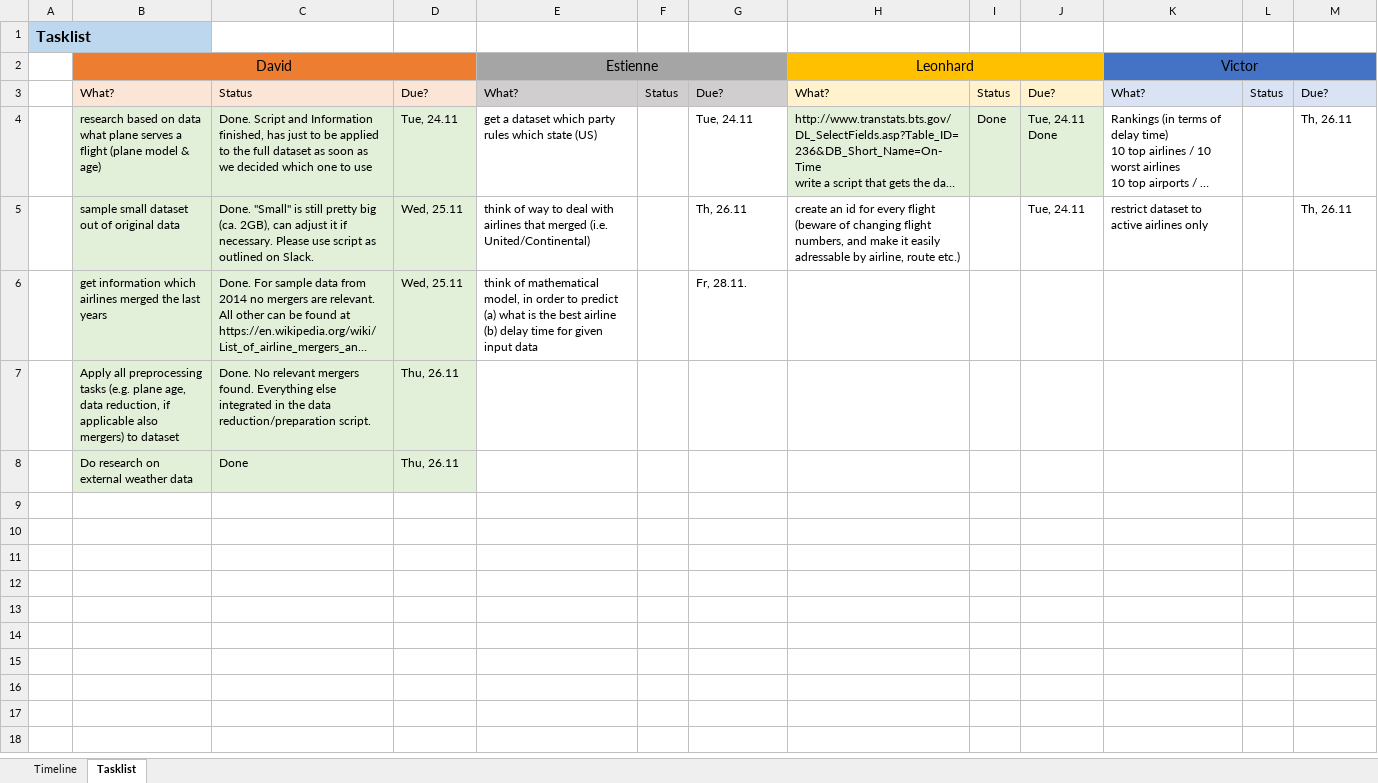
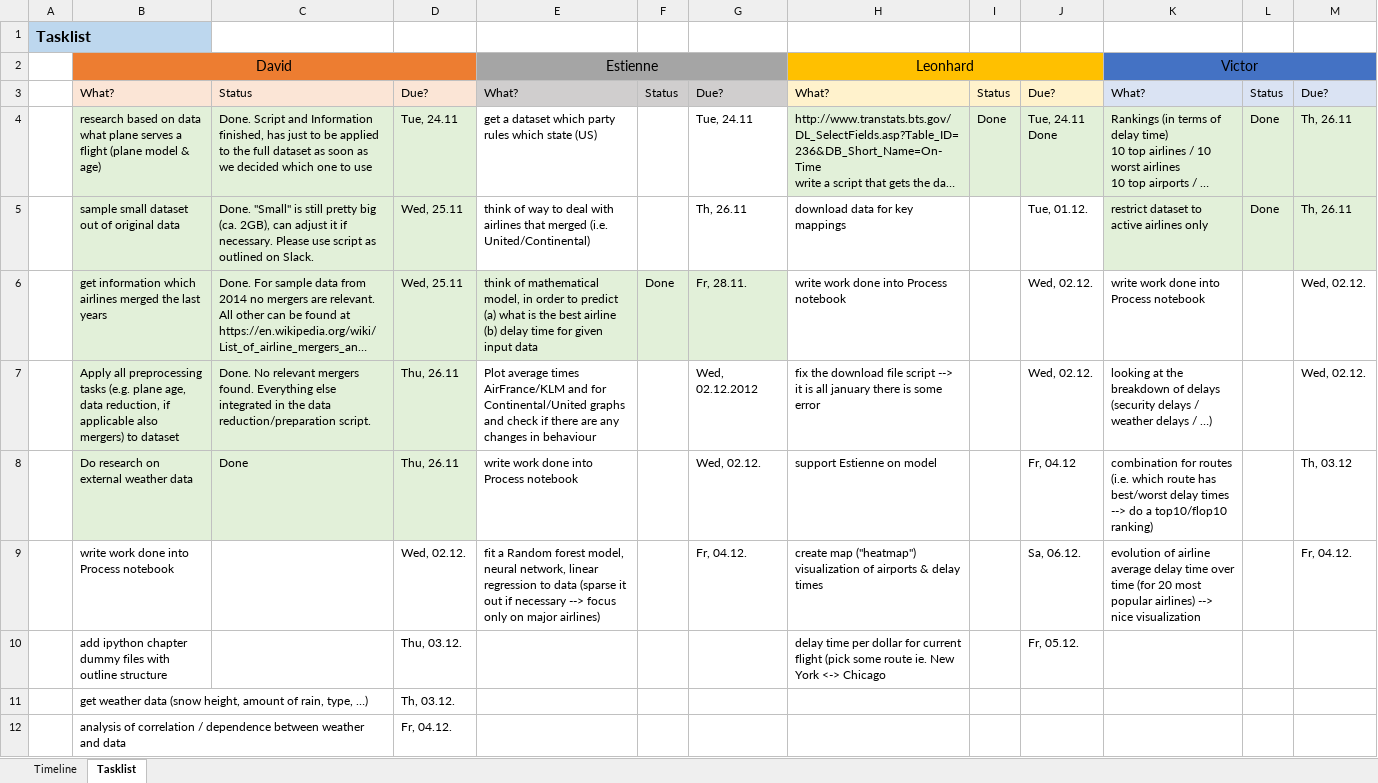
Before and after one commit to LeonhardFS/flightbbq, an Excel workbook: organization/timeline.xlsx, sheet Tasklist, drawn as a sheet; long unchanged cells end in …; values as stored, in another font and other column widths than the file's, no borders; the diff names each change by its address in the sheet, - before the commit and + after, or states it on an @@ line.

Commit message:
updated tasklist

```diff
--- a/organization/timeline.xlsx (sheet Tasklist)
+++ b/organization/timeline.xlsx (sheet Tasklist)
-K4:M5 fill: none
+K4:M5 fill: #E2F0D9
-L4:L5: (empty)
+L4:L5: Done
-H5: create an id for every flight (beware of changing flight numbers, and make it easily adressable by airline, route etc.)
+H5: download data for key mappings
-J5: Tue, 24.11
+J5: Tue, 01.12.
-E6:G6 fill: none
+E6:G6 fill: #E2F0D9
-F6: (empty)
+F6: Done
-H6: (empty)
+H6: write work done into Process notebook
-J6:J7: (empty)
+J6:J7: Wed, 02.12.
-K6: (empty)
+K6: write work done into Process notebook
-M6:M7: (empty)
+M6:M7: Wed, 02.12.
-E7: (empty)
+E7: Plot average times AirFrance/KLM and for Continental/United graphs and check if there are any changes in behaviour
-G7: (empty)
+G7: Wed, 02.12.2012
-H7: (empty)
+H7: fix the download file script --> it is all january there is some error
-K7: (empty)
+K7: looking at the breakdown of delays (security delays / weather delays / …)
-E8: (empty)
+E8: write work done into Process notebook
-G8: (empty)
+G8: Wed, 02.12.
-H8: (empty)
+H8: support Estienne on model
-J8: (empty)
+J8: Fr, 04.12
-K8: (empty)
+K8: combination for routes (i.e. which route has best/worst delay times --> do a top10/flop10 ranking)
-M8: (empty)
+M8: Th, 03.12
+row 9:  | write work done into Process notebook |  | Wed, 02.12. | fit a Random forest model, neural network, linear regression to data (sparse it out if necessary --> focus only on major airlines) |  | Fr, 04.12. | create map ("heatmap") visualization of airports & delay times |  | Sa, 06.12. | evolution of airline average delay time over time (for 20 most popular airlines) --> nice visualization |  | Fr, 04.12.
+row 10:  | add ipython chapter dummy files with outline structure |  | Thu, 03.12. |  |  |  | delay time per dollar for current flight (pick some route ie. New York <-> Chicago |  | Fr, 05.12.
+row 11:  | get weather data (snow height, amount of rain, type, …) |  | Th, 03.12.
+row 12:  | analysis of correlation / dependence between weather and data |  | Fr, 04.12.
```
